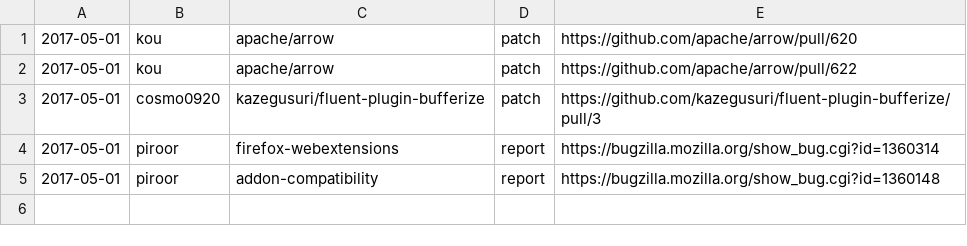
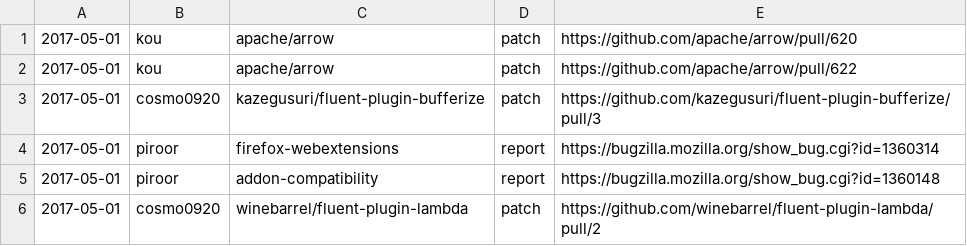
Before and after one commit to clear-code/statistics, a CSV file: upstream-feedback/2017-05.csv, drawn as a sheet.

Commit message:
Add feedback!!

```diff
--- a/upstream-feedback/2017-05.csv
+++ b/upstream-feedback/2017-05.csv
@@ -5 +5,2 @@
 2017-05-01,piroor,addon-compatibility,report,https://bugzilla.mozilla.org/show_bug.cgi?id=1360148
+2017-05-01,cosmo0920,winebarrel/fluent-plugin-lambda,patch,https://github.com/winebarrel/fluent-plugin-lambda/pull/2
```
